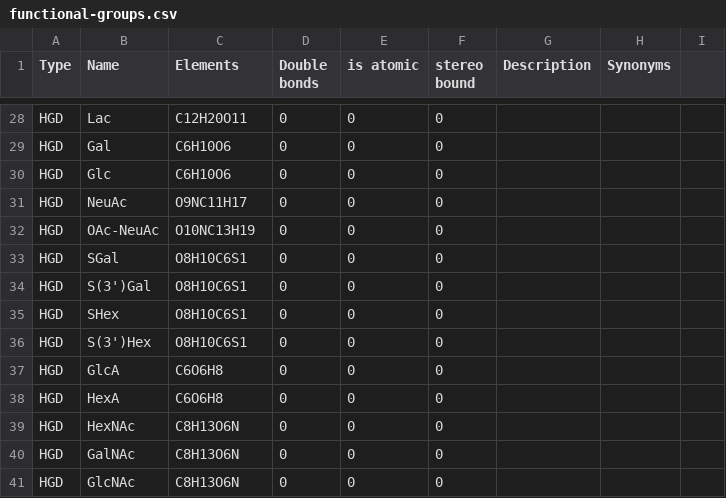
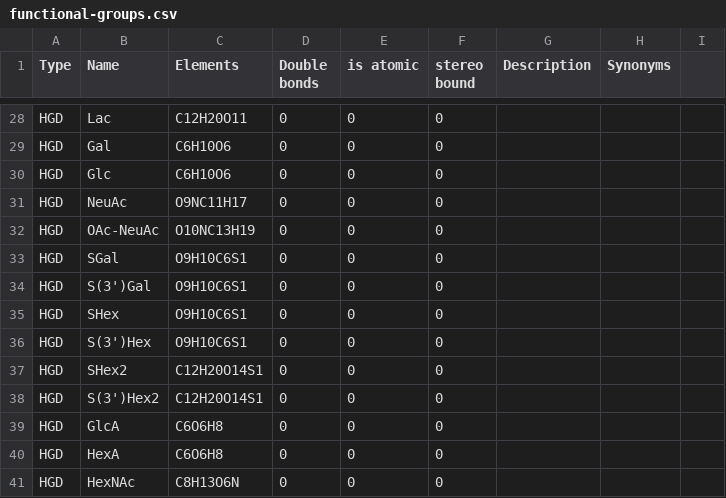
Before and after one commit to bioc/rgoslin, a CSV file: src/cppgoslin/data/goslin/functional-groups.csv, drawn as a sheet; only a part is shown, gaps mark what is left out; the shorter side is filled out with more unchanged rows.

Commit message:
Updated grammars, date and goslin readme

```diff
--- a/src/cppgoslin/data/goslin/functional-groups.csv
+++ b/src/cppgoslin/data/goslin/functional-groups.csv
@@ -32,6 +32,8 @@ HGD,NeuAc,O9NC11H17,0,0,0,,,
 HGD,OAc-NeuAc,O10NC13H19,0,0,0,,,
-HGD,SGal,O8H10C6S1,0,0,0,,,
-HGD,S(3')Gal,O8H10C6S1,0,0,0,,,
-HGD,SHex,O8H10C6S1,0,0,0,,,
-HGD,S(3')Hex,O8H10C6S1,0,0,0,,,
+HGD,SGal,O9H10C6S1,0,0,0,,,
+HGD,S(3')Gal,O9H10C6S1,0,0,0,,,
+HGD,SHex,O9H10C6S1,0,0,0,,,
+HGD,S(3')Hex,O9H10C6S1,0,0,0,,,
+HGD,SHex2,C12H20O14S1,0,0,0,,,
+HGD,S(3')Hex2,C12H20O14S1,0,0,0,,,
 HGD,GlcA,C6O6H8,0,0,0,,,
```
Also changed, not shown: src/cppgoslin/data/goslin/lipid-list.csv, 6 other files.
